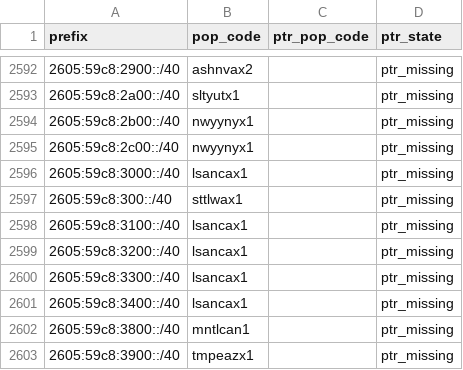
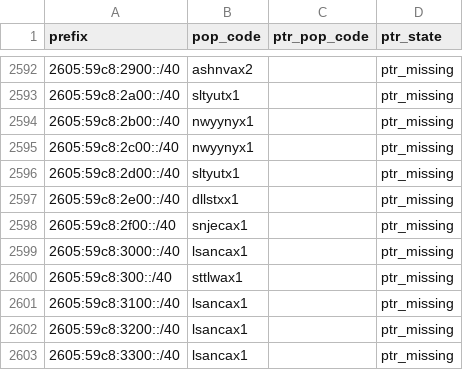
Before and after one commit to ipanalytics/Sat-geoip, a CSV file: outputs/pops-vs-ptr-mismatch.csv, drawn as a sheet; only a part is shown, gaps mark what is left out; the shorter side is filled out with more unchanged rows; the diff names each change by its address in the sheet, - before the commit and + after, or states it on an @@ line.

```diff
--- a/outputs/pops-vs-ptr-mismatch.csv
+++ b/outputs/pops-vs-ptr-mismatch.csv
+row 2596: 2605:59c8:2d00::/40 | sltyutx1 |  | ptr_missing
+row 2597: 2605:59c8:2e00::/40 | dllstxx1 |  | ptr_missing
+row 2598: 2605:59c8:2f00::/40 | snjecax1 |  | ptr_missing
```
Also changed, not shown: outputs/starlink-geoip-vs-bgp.csv, outputs/starlink-pop-mapping.csv, 10 other files.
